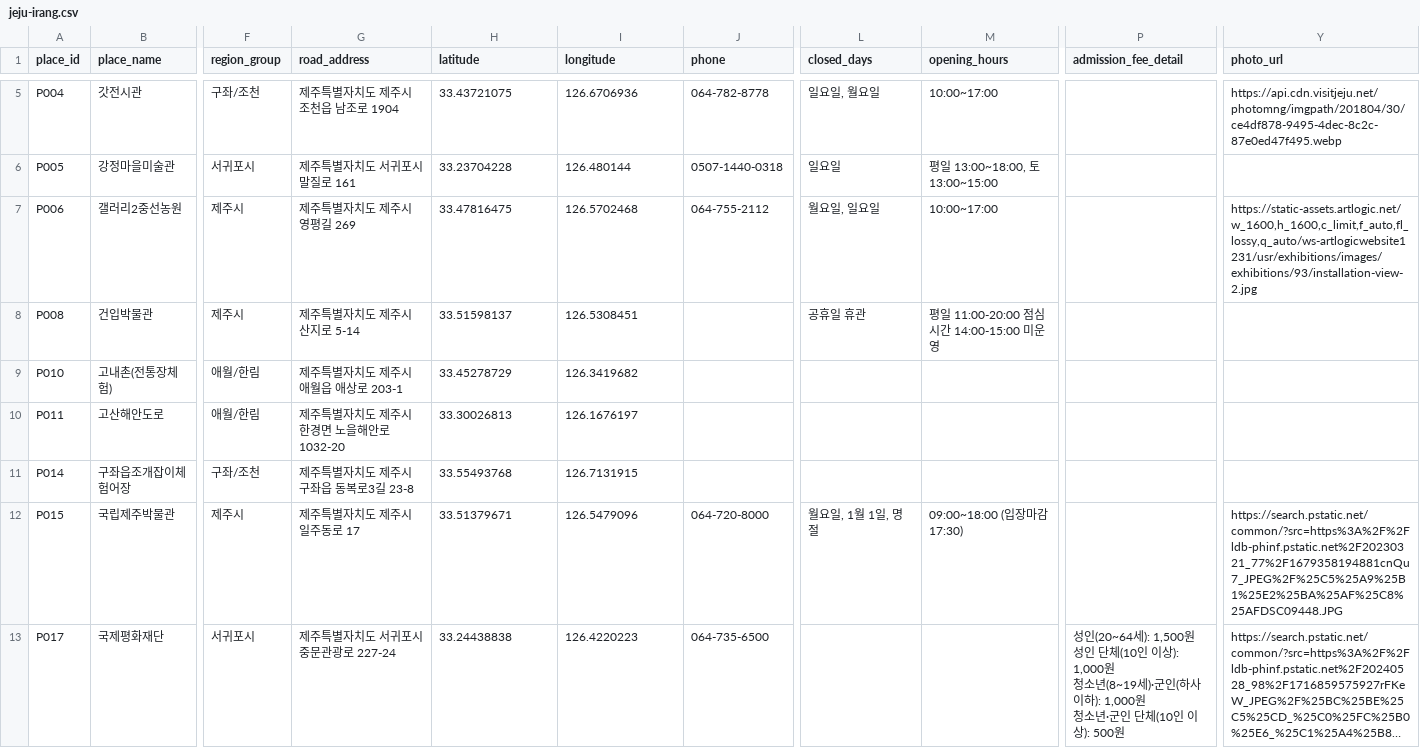
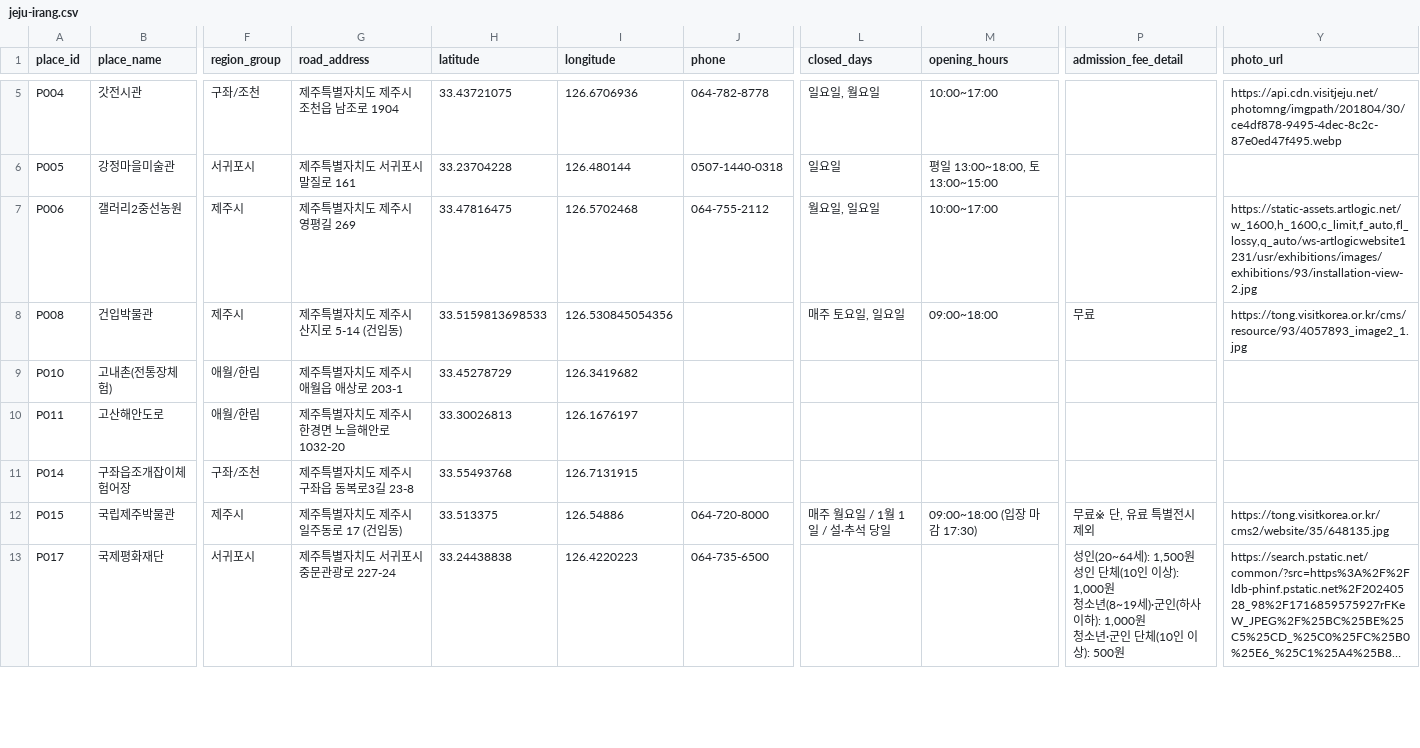
Before and after one commit to yangdk02/jeju-irang, a CSV file: data/jeju-irang.csv, drawn as a sheet; only a part is shown, gaps mark what is left out; long unchanged cells end in …; the diff covers the shown part only; the diff names each change by its address in the sheet, - before the commit and + after, or states it on an @@ line.

```diff
--- a/data/jeju-irang.csv
+++ b/data/jeju-irang.csv
-G8 (road_address): 제주특별자치도 제주시 산지로 5-14
+G8 (road_address): 제주특별자치도 제주시 산지로 5-14 (건입동)
-H8 (latitude): 33.51598137
+H8 (latitude): 33.5159813698533
-I8 (longitude): 126.5308451
+I8 (longitude): 126.530845054356
-L8 (closed_days): 공휴일 휴관
+L8 (closed_days): 매주 토요일, 일요일
-M8 (opening_hours): 평일 11:00-20:00 점심시간 14:00-15:00 미운영
+M8 (opening_hours): 09:00~18:00
-P8 (admission_fee_detail): (empty)
+P8 (admission_fee_detail): 무료
-Y8 (photo_url): (empty)
+Y8 (photo_url): https://tong.visitkorea.or.kr/cms/resource/93/4057893_image2_1.jpg
-G12 (road_address): 제주특별자치도 제주시 일주동로 17
+G12 (road_address): 제주특별자치도 제주시 일주동로 17 (건입동)
-H12 (latitude): 33.51379671
+H12 (latitude): 33.513375
-I12 (longitude): 126.5479096
+I12 (longitude): 126.54886
-L12 (closed_days): 월요일, 1월 1일, 명절
+L12 (closed_days): 매주 월요일 / 1월 1일 / 설·추석 당일
-M12 (opening_hours): 09:00~18:00 (입장마감 17:30)
+M12 (opening_hours): 09:00~18:00 (입장 마감 17:30)
-P12 (admission_fee_detail): (empty)
+P12 (admission_fee_detail): 무료※ 단, 유료 특별전시 제외
-Y12 (photo_url): https://search.pstatic.net/common/?src=https%3A%2F%2Fldb-phinf.pstatic.net%2F20230321_77%2F1679358194881cnQu7_JPEG%2F%25C5%25A9%25B1%25E2%25BA%25AF%25C8%25AFDSC09448.JPG
+Y12 (photo_url): https://tong.visitkorea.or.kr/cms2/website/35/648135.jpg
```
Also changed, not shown: 3 removed rows and 112 edited cells elsewhere in this file, 6 other files.
